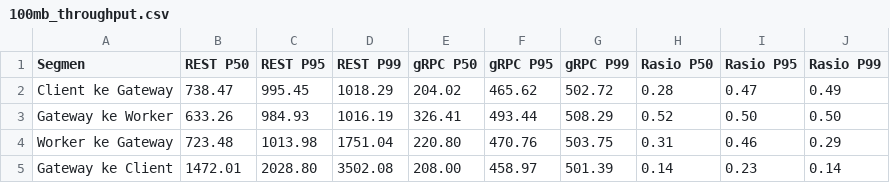
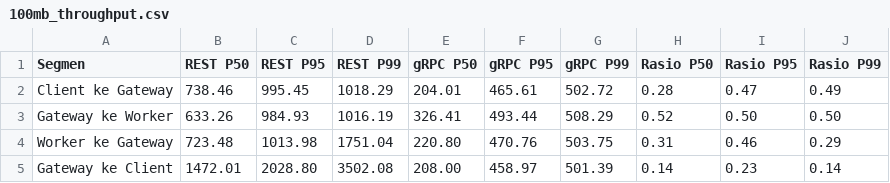
Before and after one commit to afifksupriyadi/grpc-rest-benchmark-video-transcoder, a CSV file: results/scenario_a/tables/100mb_throughput.csv, drawn as a sheet.

```diff
--- a/results/scenario_a/tables/100mb_throughput.csv
+++ b/results/scenario_a/tables/100mb_throughput.csv
@@ -1,3 +1,3 @@
 Segmen,REST P50,REST P95,REST P99,gRPC P50,gRPC P95,gRPC P99,Rasio P50,Rasio P95,Rasio P99
-Client ke Gateway,738.47,995.45,1018.29,204.02,465.62,502.72,0.28,0.47,0.49
+Client ke Gateway,738.46,995.45,1018.29,204.01,465.61,502.72,0.28,0.47,0.49
 Gateway ke Worker,633.26,984.93,1016.19,326.41,493.44,508.29,0.52,0.50,0.50
```
Also changed, not shown: results/scenario_a/raw.csv, results/scenario_a/tables/100mb_ram.csv, 12 other files.
